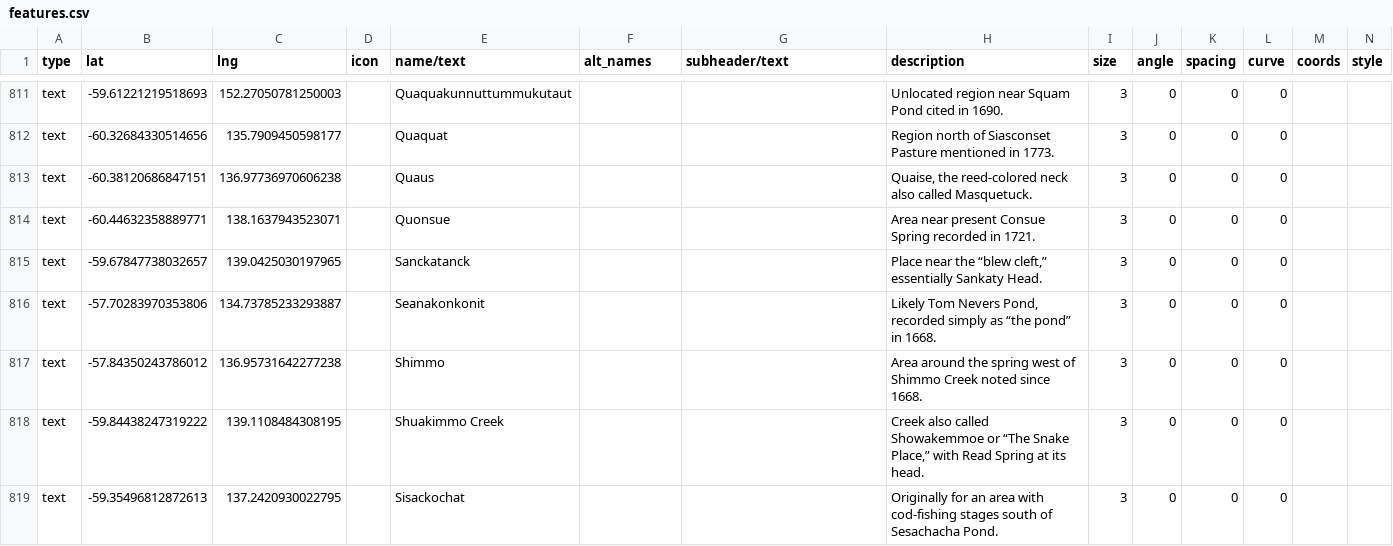
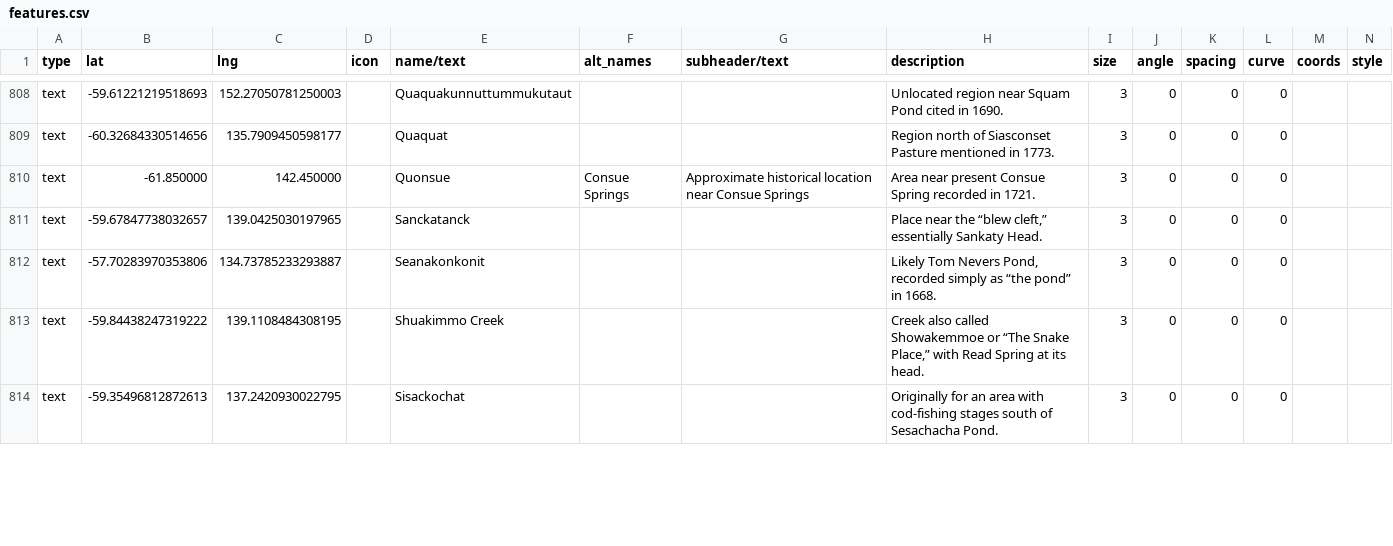
Before and after one commit to nativenewengland/map, a CSV file: data/features.csv, drawn as a sheet; only a part is shown, gaps mark what is left out; removed rows and columns are numbered as before the commit, all else as after; rows hold the shown columns only; the diff covers the shown part only; the diff names each change by its address in the sheet, - before the commit and + after, or states it on an @@ line.

Commit message:
Relocate Nantucket staging labels

```diff
--- a/data/features.csv
+++ b/data/features.csv
-row 813: text | -60.38120686847151 | 136.97736970606238 |  | Quaus |  |  | Quaise, the reed-colored neck also called Masquetuck. | 3 | 0 | 0 | 0
-B810 (lat): -60.44632358889771
+B810 (lat): -61.850000
-C810 (lng): 138.1637943523071
+C810 (lng): 142.450000
-F810 (alt_names): (empty)
+F810 (alt_names): Consue Springs
-G810 (subheader/text): (empty)
+G810 (subheader/text): Approximate historical location near Consue Springs
-row 817: text | -57.84350243786012 | 136.95731642277238 |  | Shimmo |  |  | Area around the spring west of Shimmo Creek noted since 1668. | 3 | 0 | 0 | 0
```
Also changed, not shown: 4 removed rows and 30 edited cells elsewhere in this file.
